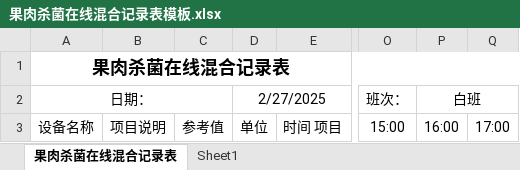
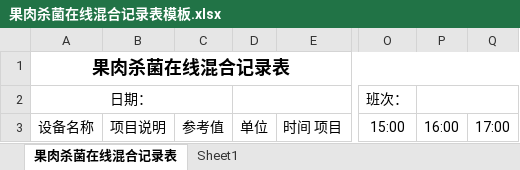
Before and after one commit to RookieWeiqun/Cola_-AsepticLine, an Excel workbook: Template/果肉杀菌在线混合记录表模板.xlsx, sheet 果肉杀菌在线混合记录表, drawn as a sheet; only a part is shown, gaps mark what is left out; values as stored, in another font and other column widths than the file's, no borders; the diff names each change by its address in the sheet, - before the commit and + after, or states it on an @@ line.

```diff
--- a/Template/果肉杀菌在线混合记录表模板.xlsx (sheet 果肉杀菌在线混合记录表)
+++ b/Template/果肉杀菌在线混合记录表模板.xlsx (sheet 果肉杀菌在线混合记录表)
-D2: 2/27/2025
+D2: (empty)
-P2: 白班
+P2: (empty)
```
Also changed, not shown: bin/Debug/net8.0/Template/果肉杀菌在线混合记录表模板.xlsx, 20 other files.
